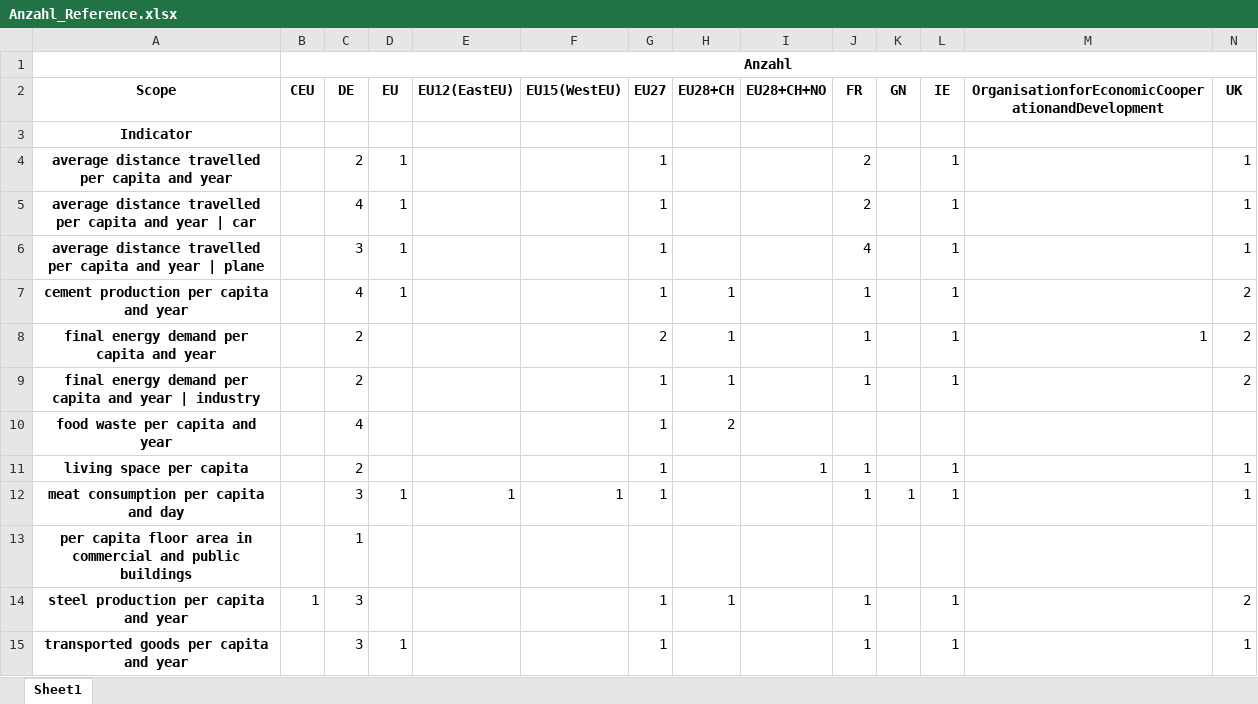
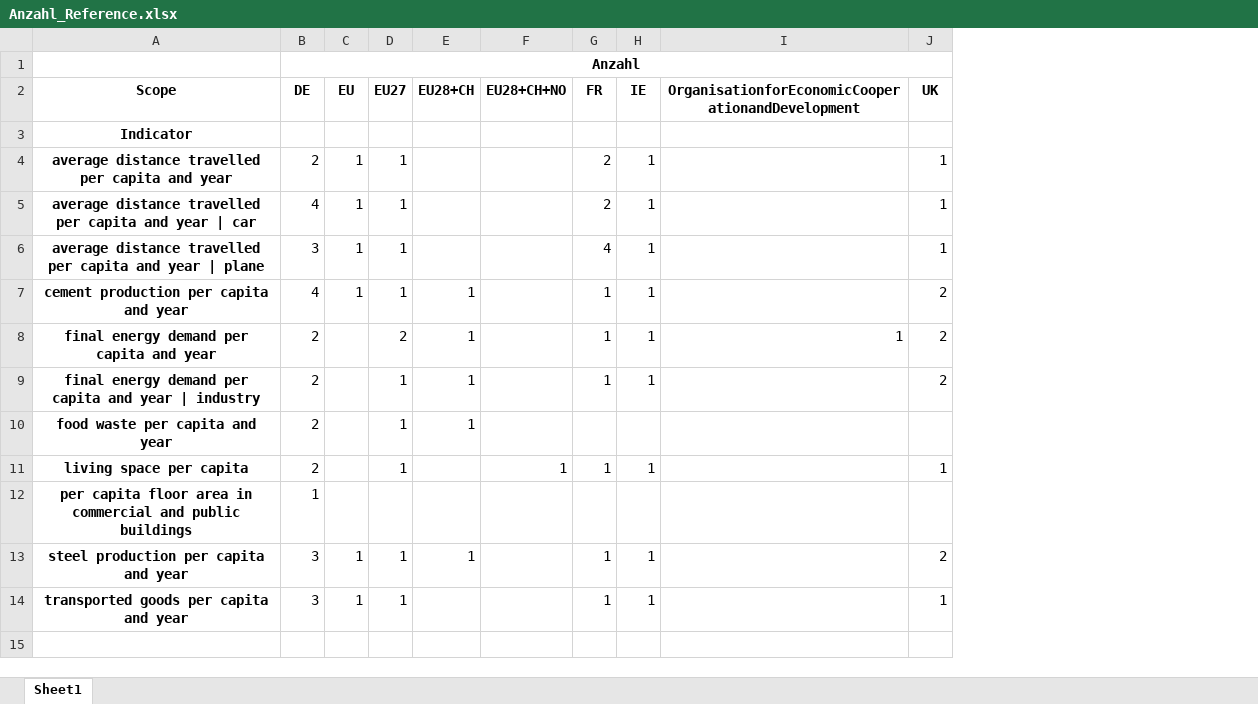
Before and after one commit to celia-burghardt/SufficiencyIndicators_Scenarios, an Excel workbook: output/Anzahl_Reference.xlsx, sheet Sheet1, drawn as a sheet; only a part is shown; values as stored, in another font and other column widths than the file's, no borders; removed rows and columns are numbered as before the commit, all else as after; rows hold the shown columns only; the diff names each change by its address in the sheet, - before the commit and + after, or states it on an @@ line.

```diff
--- a/output/Anzahl_Reference.xlsx (sheet Sheet1)
+++ b/output/Anzahl_Reference.xlsx (sheet Sheet1)
-column B (CEU), row 1: Anzahl; row 14: 1
-column E (EU12(EastEU)), empty
-column F (EU15(WestEU)), empty
-column K (GN), empty
-B1 (DE): (empty)
+B1 (DE): Anzahl
+B1:L1 merged
-B10 (DE): 4
+B10 (DE): 2
-E10 (EU28+CH): 2
+E10 (EU28+CH): 1
-row 12: meat consumption per capita and day |  | 3 | 1 | 1 | 1 | 1 |  |  | 1 | 1 | 1 |  | 1
-C13 (EU): (empty)
+C13 (EU): 1
```
Also changed, not shown: output/boxplot_dls_table.xlsx, output/boxplot_germany_dls_table.xlsx, 15 other files.
